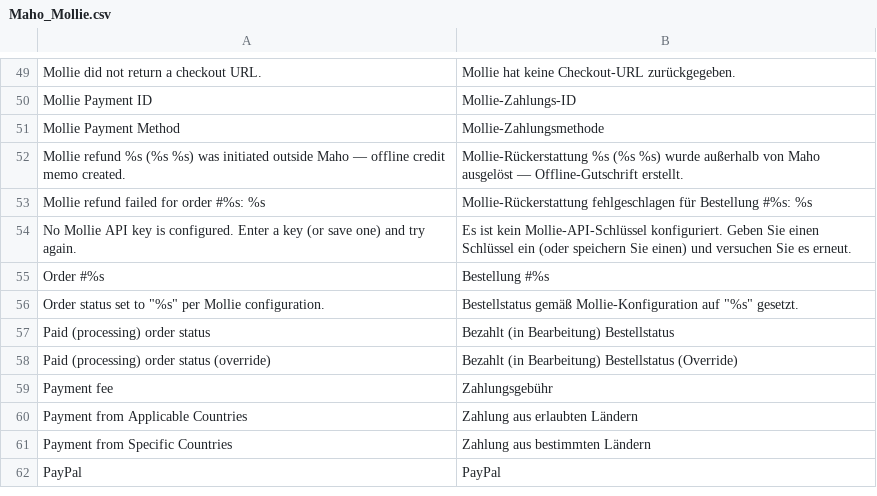
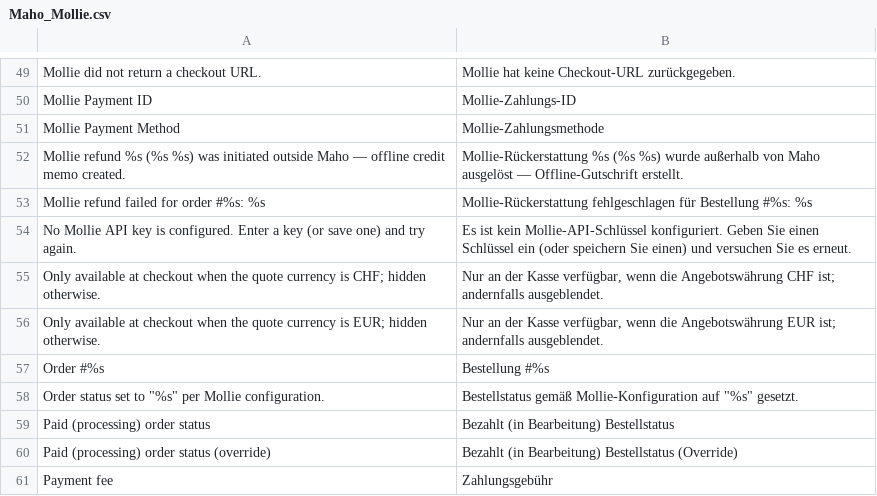
Before and after one commit to MahoCommerce/module-mollie, a CSV file: app/locale/de_DE/Maho_Mollie.csv, drawn as a sheet; only a part is shown, gaps mark what is left out; the shorter side is filled out with more unchanged rows; the diff names each change by its address in the sheet, - before the commit and + after, or states it on an @@ line.

```diff
--- a/app/locale/de_DE/Maho_Mollie.csv
+++ b/app/locale/de_DE/Maho_Mollie.csv
+row 55: Only available at checkout when the quote currency is CHF; hidden otherwise. | Nur an der Kasse verfügbar, wenn die Angebotswährung CHF ist; andernfalls ausgeblendet.
+row 56: Only available at checkout when the quote currency is EUR; hidden otherwise. | Nur an der Kasse verfügbar, wenn die Angebotswährung EUR ist; andernfalls ausgeblendet.
```
Also changed, not shown: app/locale/en_US/Maho_Mollie.csv, app/locale/es_ES/Maho_Mollie.csv, 10 other files.
